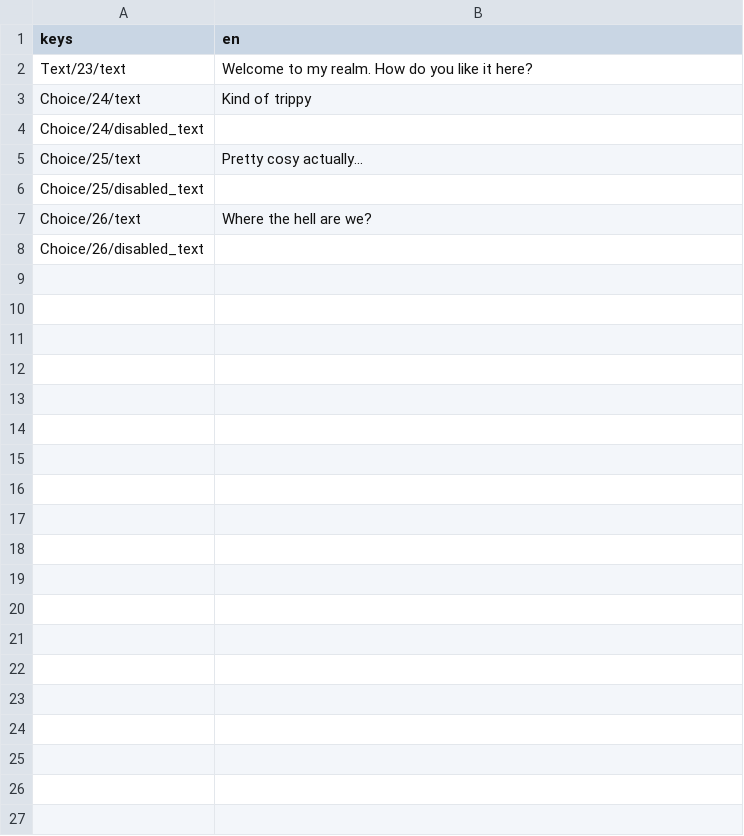
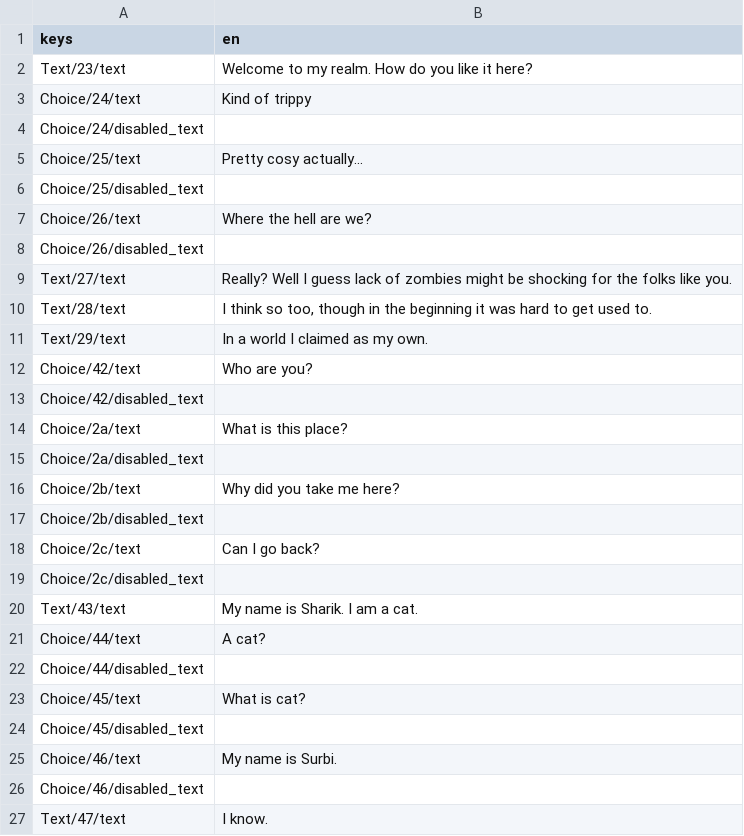
Before and after one commit to pokemzok/Ferral-East, a CSV file: assets/translations/dialogic_Sharik_shop_timeline_translation.csv, drawn as a sheet; only a part is shown; the diff covers the shown part only; the diff names each change by its address in the sheet, - before the commit and + after, or states it on an @@ line.

Commit message:
Shop - introduction + making Sharik identity unknown, until there is an introduction opportunity

```diff
--- a/assets/translations/dialogic_Sharik_shop_timeline_translation.csv
+++ b/assets/translations/dialogic_Sharik_shop_timeline_translation.csv
+row 9: Text/27/text | Really? Well I guess lack of zombies might be shocking for the folks like you.
+row 10: Text/28/text | I think so too, though in the beginning it was hard to get used to.
+row 11: Text/29/text | In a world I claimed as my own.
+row 12: Choice/42/text | Who are you?
+row 13: Choice/42/disabled_text
+row 14: Choice/2a/text | What is this place?
+row 15: Choice/2a/disabled_text
+row 16: Choice/2b/text | Why did you take me here?
+row 17: Choice/2b/disabled_text
+row 18: Choice/2c/text | Can I go back?
+row 19: Choice/2c/disabled_text
+row 20: Text/43/text | My name is Sharik. I am a cat.
+row 21: Choice/44/text | A cat?
+row 22: Choice/44/disabled_text
+row 23: Choice/45/text | What is cat?
+row 24: Choice/45/disabled_text
+row 25: Choice/46/text | My name is Surbi.
+row 26: Choice/46/disabled_text
+row 27: Text/47/text | I know.
```
Also changed, not shown: 27 added rows elsewhere in this file, 13 other files.
